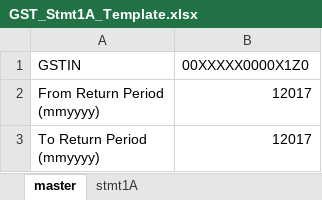
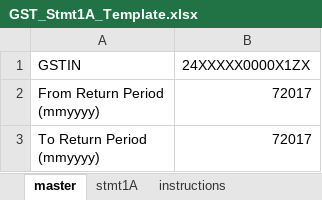
Before and after one commit to Nandraj/GSTIndia, an Excel workbook: Stmt_1A_Json_Generator/GST_Stmt1A_Template.xlsx, sheet master, drawn as a sheet; values as stored, in another font and other column widths than the file's, no borders; the diff names each change by its address in the sheet, - before the commit and + after, or states it on an @@ line.

```diff
--- a/Stmt_1A_Json_Generator/GST_Stmt1A_Template.xlsx (sheet master)
+++ b/Stmt_1A_Json_Generator/GST_Stmt1A_Template.xlsx (sheet master)
+sheet tab: instructions
-B1: 00XXXXX0000X1Z0
+B1: 24XXXXX0000X1ZX
-B2:B3 (24XXXXX0000X1ZX): 12017
+B2:B3 (24XXXXX0000X1ZX): 72017
```
Also changed, not shown: sheet stmt1A, 2 other files.
